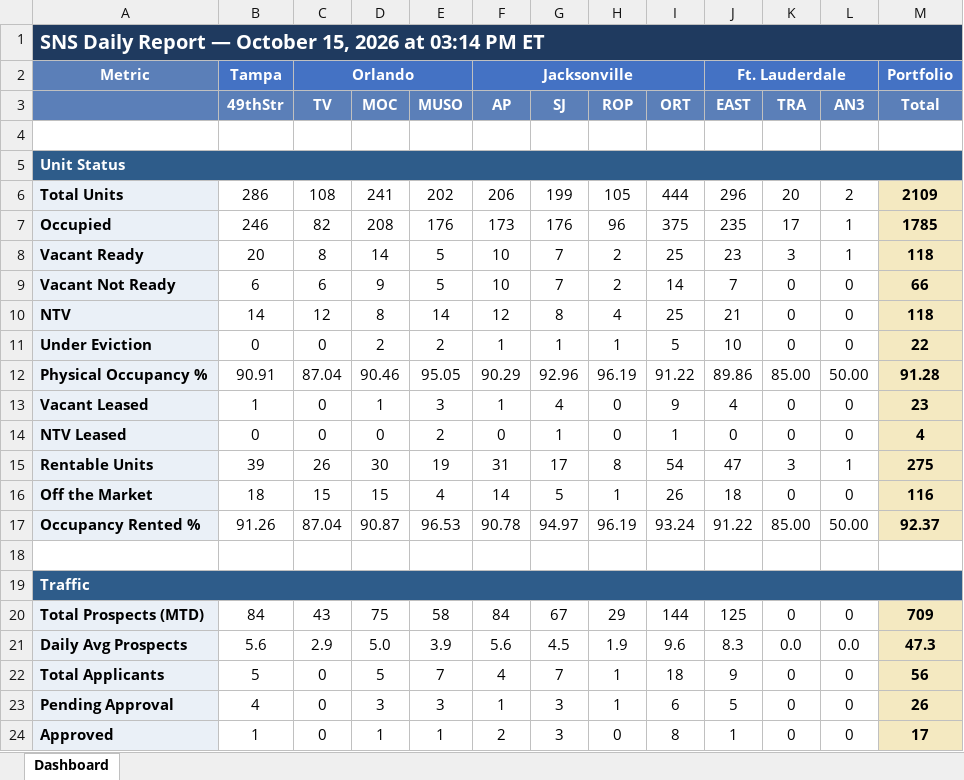
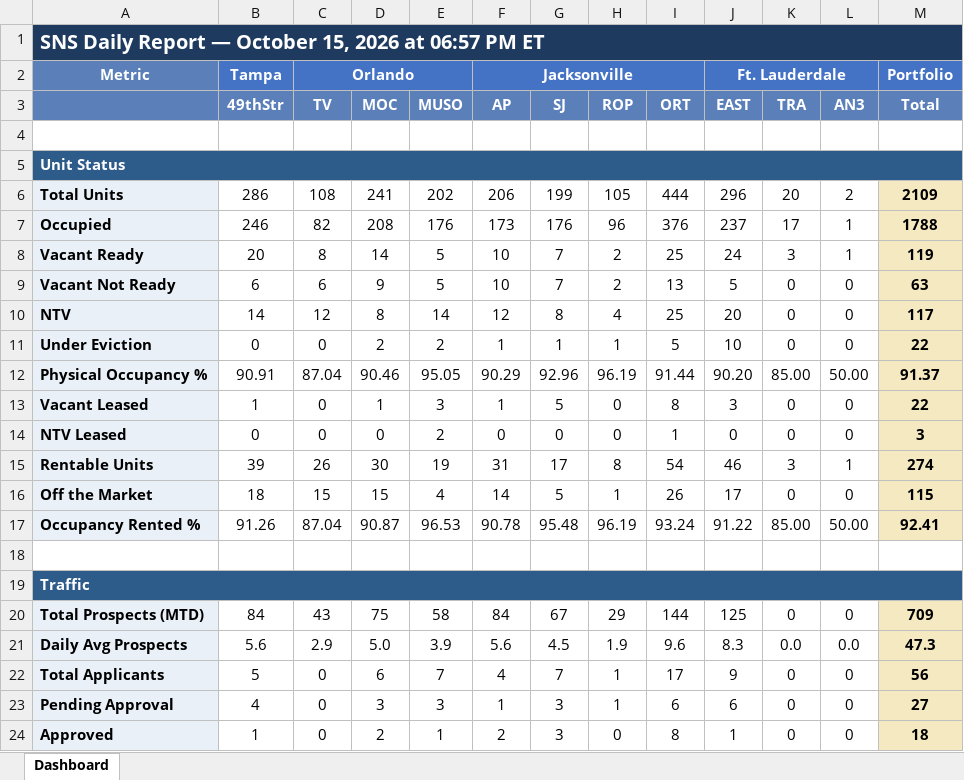
Before and after one commit to ymi-flowing/sns-daily-report, an Excel workbook: dashboard.xlsx, sheet Dashboard, drawn as a sheet; only a part is shown; values as stored, in another font and other column widths than the file's, no borders; the diff covers the shown part only; the diff names each change by its address in the sheet, - before the commit and + after, or states it on an @@ line.

```diff
--- a/dashboard.xlsx (sheet Dashboard)
+++ b/dashboard.xlsx (sheet Dashboard)
-A1: …2026 at 03:14 PM ET
+A1: …2026 at 06:57 PM ET
-I7 (ORT): 375
+I7 (ORT): 376
-J7 (EAST): 235
+J7 (EAST): 237
-M7 (Total): 1785
+M7 (Total): 1788
-J8 (EAST): 23
+J8 (EAST): 24
-M8 (Total): 118
+M8 (Total): 119
-I9 (ORT): 14
+I9 (ORT): 13
-J9 (EAST): 7
+J9 (EAST): 5
-M9 (Total): 66
+M9 (Total): 63
-J10 (EAST): 21
+J10 (EAST): 20
-M10 (Total): 118
+M10 (Total): 117
-I12 (ORT): 91.22
+I12 (ORT): 91.44
-J12 (EAST): 89.86
+J12 (EAST): 90.20
-M12 (Total): 91.28
+M12 (Total): 91.37
-G13 (SJ): 4
+G13 (SJ): 5
-I13 (ORT): 9
+I13 (ORT): 8
-J13 (EAST): 4
+J13 (EAST): 3
-M13 (Total): 23
+M13 (Total): 22
-G14 (SJ): 1
+G14 (SJ): 0
-M14 (Total): 4
+M14 (Total): 3
-J15 (EAST): 47
+J15 (EAST): 46
-M15 (Total): 275
+M15 (Total): 274
-J16 (EAST): 18
+J16 (EAST): 17
-M16 (Total): 116
+M16 (Total): 115
-G17 (SJ): 94.97
+G17 (SJ): 95.48
-M17 (Total): 92.37
+M17 (Total): 92.41
-D22 (MOC): 5
+D22 (MOC): 6
-I22 (ORT): 18
+I22 (ORT): 17
-J23 (EAST): 5
+J23 (EAST): 6
-M23 (Total): 26
+M23 (Total): 27
-D24 (MOC): 1
+D24 (MOC): 2
-M24 (Total): 17
+M24 (Total): 18
```
Also changed, not shown: 59 edited cells elsewhere in this sheet, 2 other files.
